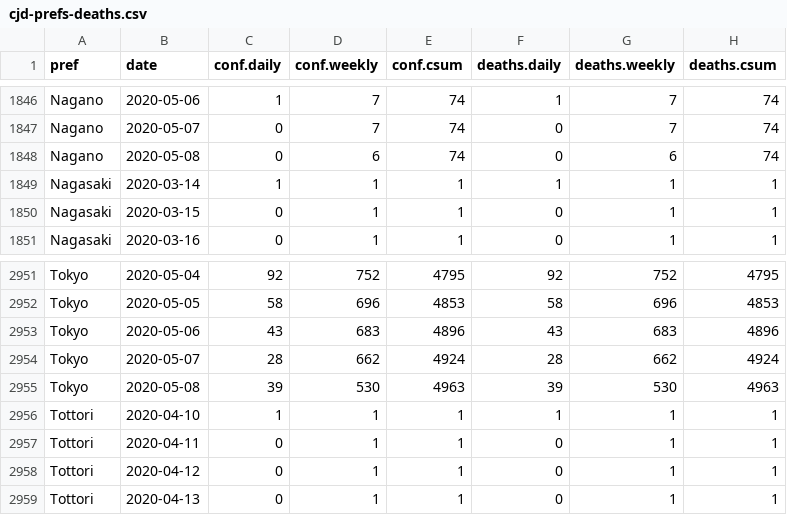
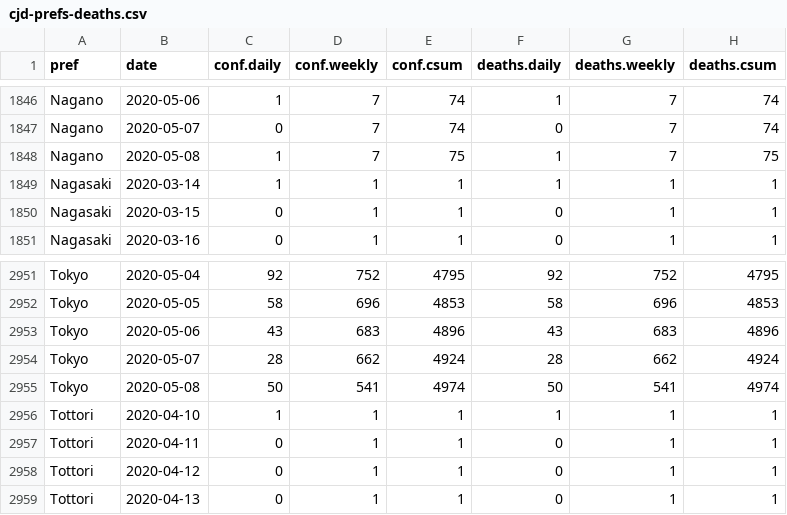
Before and after one commit to graphy-covidjp/xgraphy-covidjp.github.io, a CSV file: csv/cjd-prefs-deaths.csv, drawn as a sheet; only a part is shown, gaps mark what is left out; the diff covers the shown part only.

```diff
--- a/csv/cjd-prefs-deaths.csv
+++ b/csv/cjd-prefs-deaths.csv
@@ -1847,3 +1847,3 @@ Nagano,2020-05-06,1,7,74,1,7,74
 Nagano,2020-05-07,0,7,74,0,7,74
-Nagano,2020-05-08,0,6,74,0,6,74
+Nagano,2020-05-08,1,7,75,1,7,75
 Nagasaki,2020-03-14,1,1,1,1,1,1
@@ -2954,3 +2954,3 @@ Tokyo,2020-05-06,43,683,4896,43,683,4896
 Tokyo,2020-05-07,28,662,4924,28,662,4924
-Tokyo,2020-05-08,39,530,4963,39,530,4963
+Tokyo,2020-05-08,50,541,4974,50,541,4974
 Tottori,2020-04-10,1,1,1,1,1,1
```
Also changed, not shown: 5 added rows, 5 removed rows and 26 edited cells elsewhere in this file, 58 other files.
